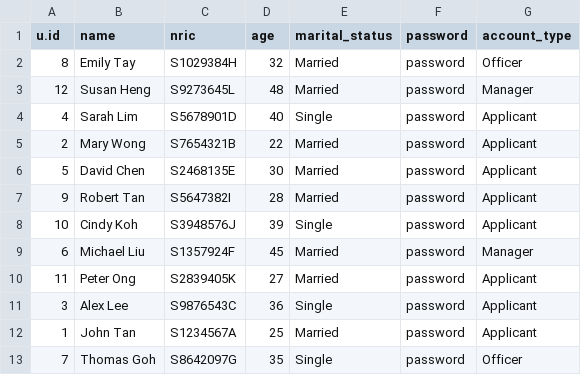
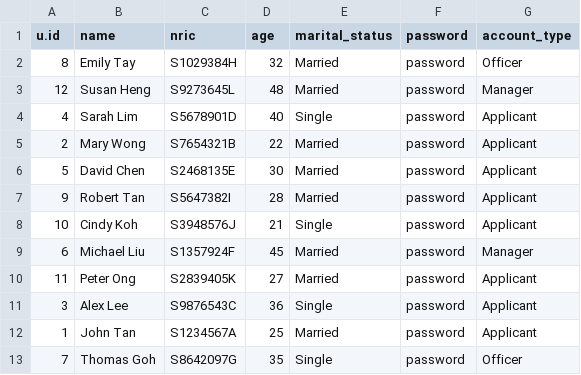
Before and after one commit to ngzhiwei517/SC2002-SCE2-Group-5, a CSV file: out/production/btoSystem/ApplicantList.csv, drawn as a sheet.

```diff
--- a/out/production/btoSystem/ApplicantList.csv
+++ b/out/production/btoSystem/ApplicantList.csv
@@ -7,3 +7,3 @@ u.id,name,nric,age,marital_status,password,account_type
 9,Robert Tan,S5647382I,28,Married,password,Applicant
-10,Cindy Koh,S3948576J,39,Single,password,Applicant
+10,Cindy Koh,S3948576J,21,Single,password,Applicant
 6,Michael Liu,S1357924F,45,Married,password,Manager
```
Also changed, not shown: btoSystem/data/ApplicantList.csv, btoSystem/data/ProjectList.csv, 15 other files.
